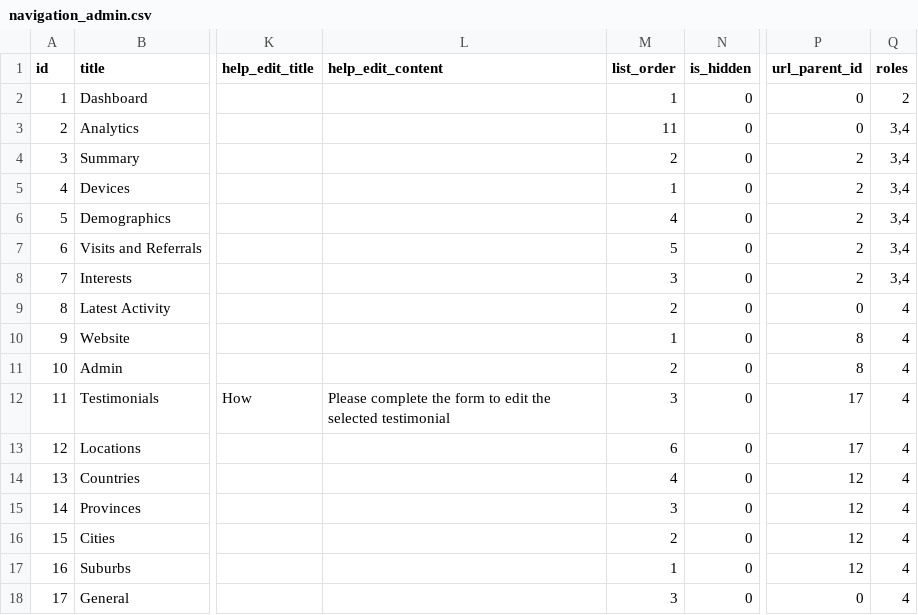
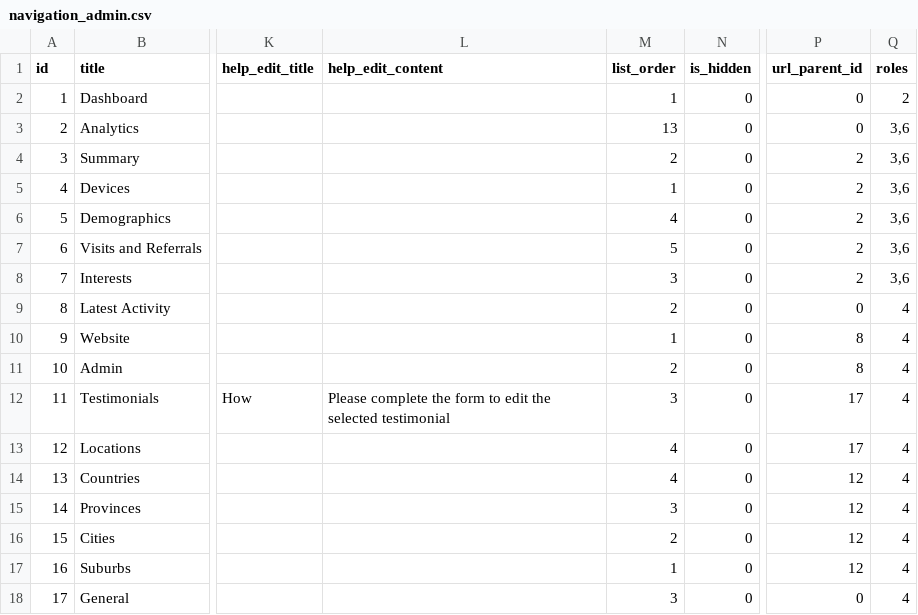
Before and after one commit to aguru320/laravel-admin-starter, a CSV file: database/seeds/csv/navigation_admin.csv, drawn as a sheet; only a part is shown, gaps mark what is left out; the diff covers the shown part only; the diff names each change by its address in the sheet, - before the commit and + after, or states it on an @@ line.

```diff
--- a/database/seeds/csv/navigation_admin.csv
+++ b/database/seeds/csv/navigation_admin.csv
-M3 (list_order): 11
+M3 (list_order): 13
-Q3:Q8 (roles): 3,4
+Q3:Q8 (roles): 3,6
-M13 (list_order): 6
+M13 (list_order): 4
```
Also changed, not shown: 1 added row and 25 edited cells elsewhere in this file, 17 other files.
